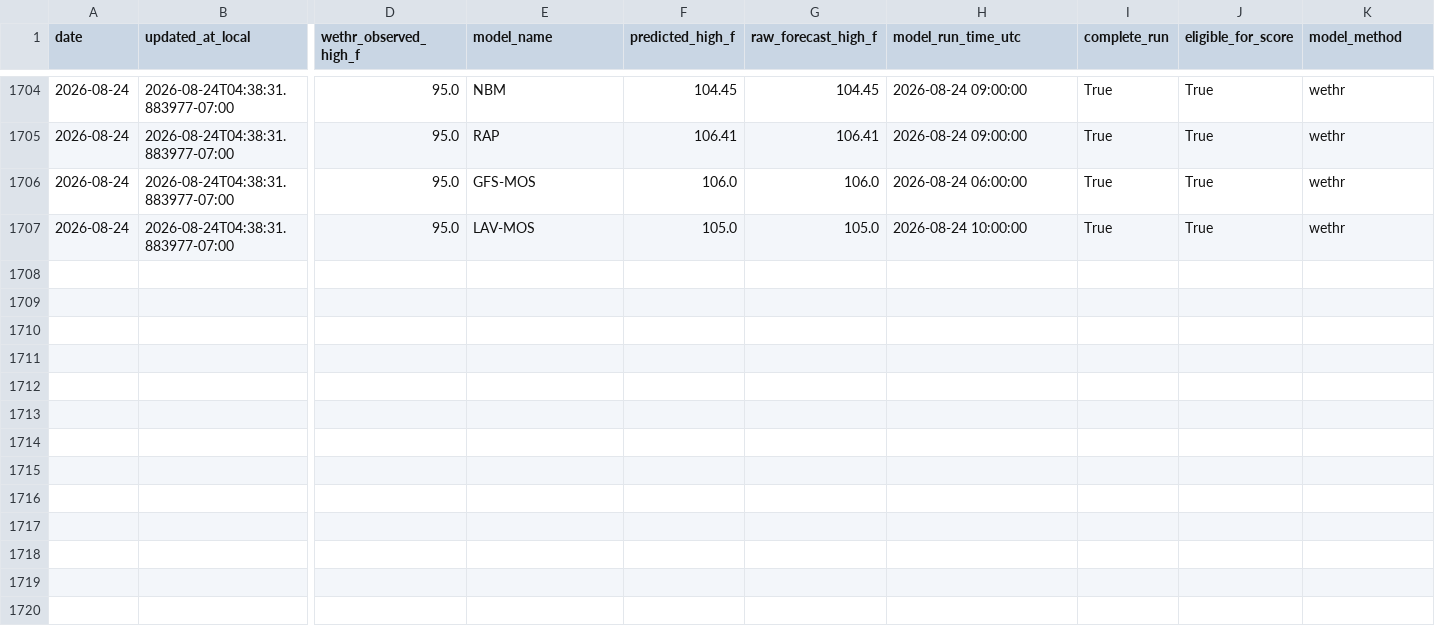
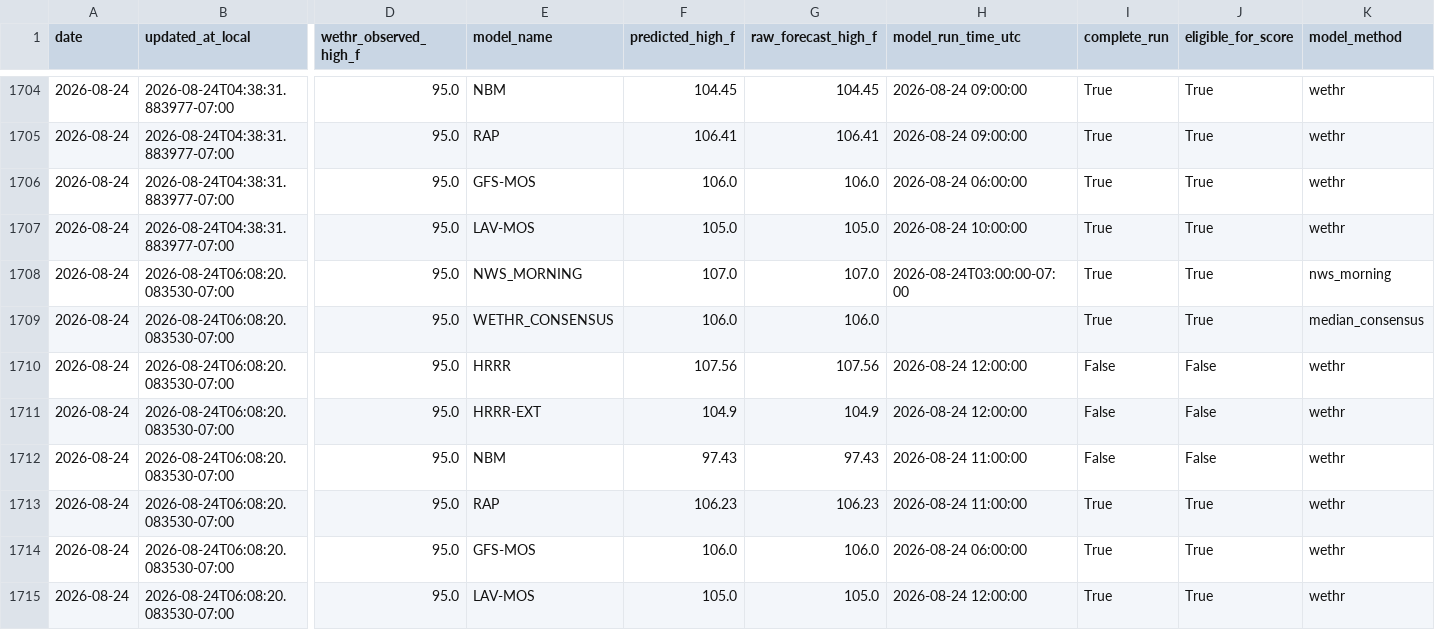
Before and after one commit to capecodbeachgirl/klas-live-model, a CSV file: data/live/klas_model_history.csv, drawn as a sheet; only a part is shown, gaps mark what is left out; rows hold the shown columns only; the diff names each change by its address in the sheet, - before the commit and + after, or states it on an @@ line.

```diff
--- a/data/live/klas_model_history.csv
+++ b/data/live/klas_model_history.csv
+row 1708: 2026-08-24 | 2026-08-24T06:08:20.083530-07:00 | 95.0 | NWS_MORNING | 107.0 | 107.0 | 2026-08-24T03:00:00-07:00 | True | True | nws_morning
+row 1709: 2026-08-24 | 2026-08-24T06:08:20.083530-07:00 | 95.0 | WETHR_CONSENSUS | 106.0 | 106.0 |  | True | True | median_consensus
+row 1710: 2026-08-24 | 2026-08-24T06:08:20.083530-07:00 | 95.0 | HRRR | 107.56 | 107.56 | 2026-08-24 12:00:00 | False | False | wethr
+row 1711: 2026-08-24 | 2026-08-24T06:08:20.083530-07:00 | 95.0 | HRRR-EXT | 104.9 | 104.9 | 2026-08-24 12:00:00 | False | False | wethr
+row 1712: 2026-08-24 | 2026-08-24T06:08:20.083530-07:00 | 95.0 | NBM | 97.43 | 97.43 | 2026-08-24 11:00:00 | False | False | wethr
+row 1713: 2026-08-24 | 2026-08-24T06:08:20.083530-07:00 | 95.0 | RAP | 106.23 | 106.23 | 2026-08-24 11:00:00 | True | True | wethr
+row 1714: 2026-08-24 | 2026-08-24T06:08:20.083530-07:00 | 95.0 | GFS-MOS | 106.0 | 106.0 | 2026-08-24 06:00:00 | True | True | wethr
+row 1715: 2026-08-24 | 2026-08-24T06:08:20.083530-07:00 | 95.0 | LAV-MOS | 105.0 | 105.0 | 2026-08-24 12:00:00 | True | True | wethr
```
Also changed, not shown: data/live/klas_live_history.csv, 2 other files.
